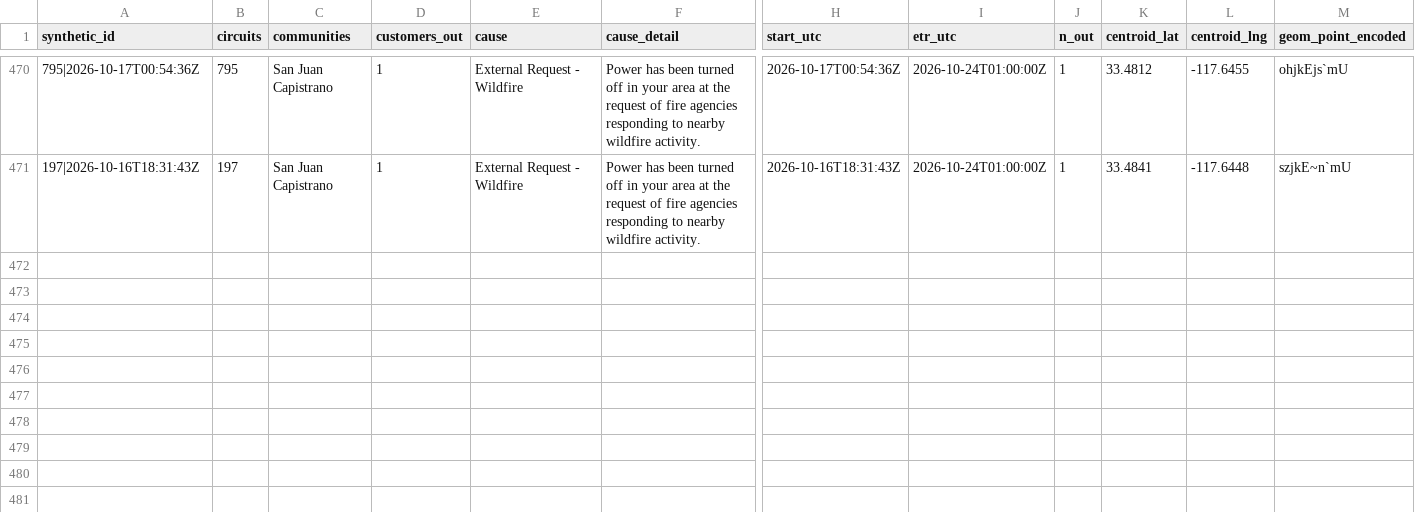
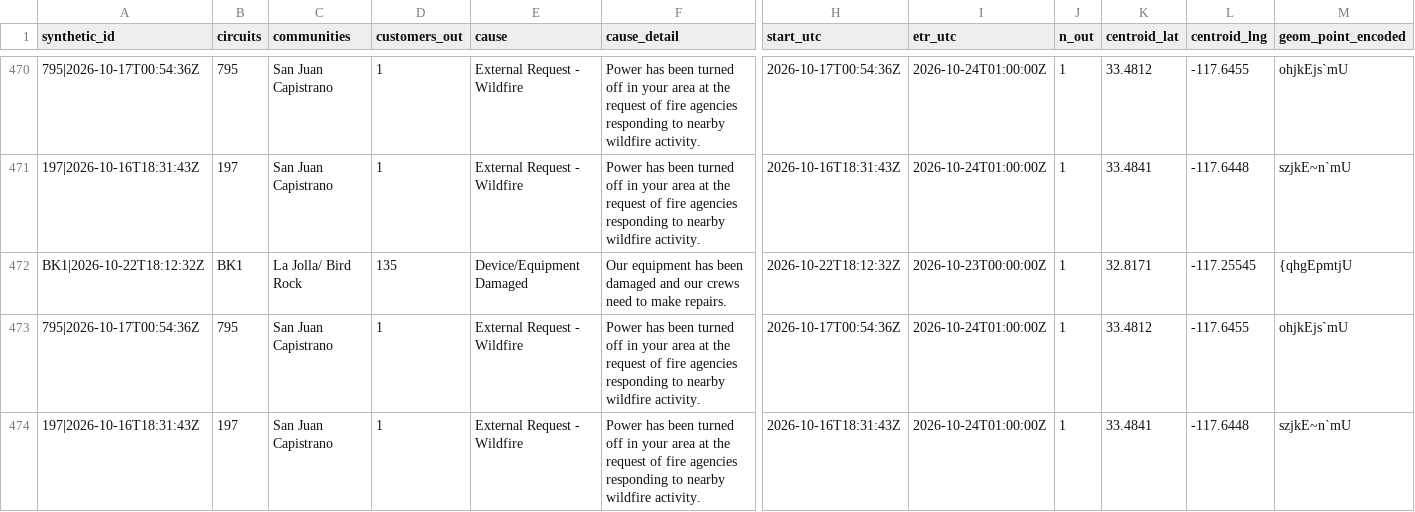
Before and after one commit to danish0305/sce-outage-tracker, a CSV file: sdge/sdge_outages_history.csv, drawn as a sheet; only a part is shown, gaps mark what is left out; rows hold the shown columns only; the diff names each change by its address in the sheet, - before the commit and + after, or states it on an @@ line.

```diff
--- a/sdge/sdge_outages_history.csv
+++ b/sdge/sdge_outages_history.csv
+row 472: BK1|2026-10-22T18:12:32Z | BK1 | La Jolla/ Bird Rock | 135 | Device/Equipment Damaged | Our equipment has been damaged and our crews need to make repairs. | 2026-10-22T18:12:32Z | 2026-10-23T00:00:00Z | 1 | 32.8171 | -117.25545 | {qhgEpmtjU
+row 473: 795|2026-10-17T00:54:36Z | 795 | San Juan Capistrano | 1 | External Request - Wildfire | Power has been turned off in your area at the request of fire agencies responding to nearby wildfire activity. | 2026-10-17T00:54:36Z | 2026-10-24T01:00:00Z | 1 | 33.4812 | -117.6455 | ohjkEjs`mU
+row 474: 197|2026-10-16T18:31:43Z | 197 | San Juan Capistrano | 1 | External Request - Wildfire | Power has been turned off in your area at the request of fire agencies responding to nearby wildfire activity. | 2026-10-16T18:31:43Z | 2026-10-24T01:00:00Z | 1 | 33.4841 | -117.6448 | szjkE~n`mU
```
Also changed, not shown: burbank/burbank_summary_history.csv, la_oc_outages_latest.csv, 7 other files.
